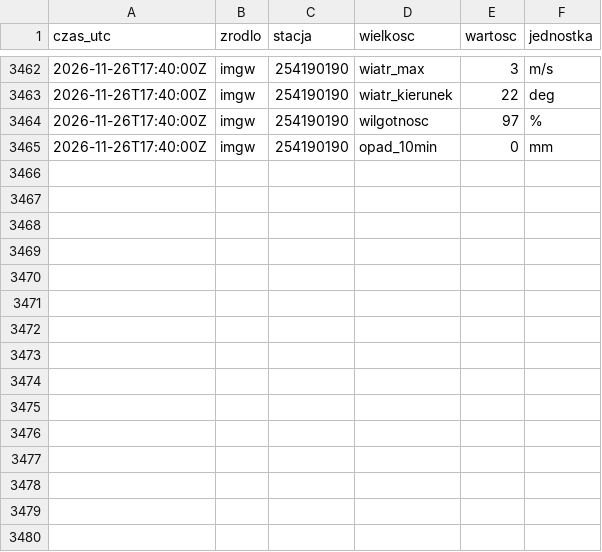
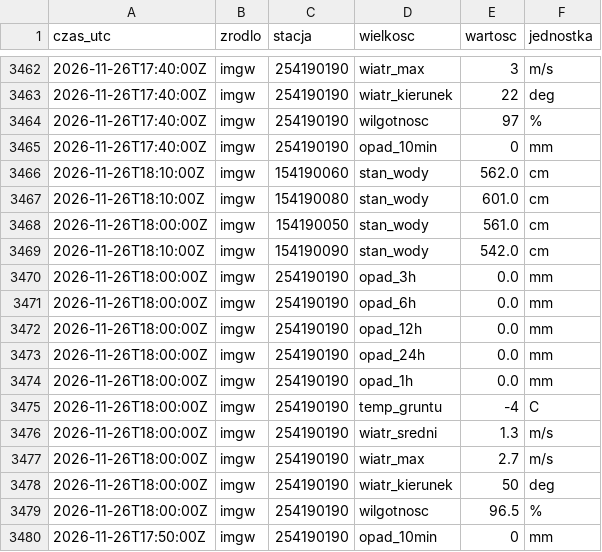
Before and after one commit to Kumiela/kumiela-dane, a CSV file: archiwum/imgw/2026-11.csv, drawn as a sheet; only a part is shown, gaps mark what is left out.

```diff
--- a/archiwum/imgw/2026-11.csv
+++ b/archiwum/imgw/2026-11.csv
@@ -3465 +3465,16 @@ czas_utc,zrodlo,stacja,wielkosc,wartosc,jednostka
 2026-11-26T17:40:00Z,imgw,254190190,opad_10min,0,mm
+2026-11-26T18:10:00Z,imgw,154190060,stan_wody,562.0,cm
+2026-11-26T18:10:00Z,imgw,154190080,stan_wody,601.0,cm
+2026-11-26T18:00:00Z,imgw,154190050,stan_wody,561.0,cm
+2026-11-26T18:10:00Z,imgw,154190090,stan_wody,542.0,cm
+2026-11-26T18:00:00Z,imgw,254190190,opad_3h,0.0,mm
+2026-11-26T18:00:00Z,imgw,254190190,opad_6h,0.0,mm
+2026-11-26T18:00:00Z,imgw,254190190,opad_12h,0.0,mm
+2026-11-26T18:00:00Z,imgw,254190190,opad_24h,0.0,mm
+2026-11-26T18:00:00Z,imgw,254190190,opad_1h,0.0,mm
+2026-11-26T18:00:00Z,imgw,254190190,temp_gruntu,-4,C
+2026-11-26T18:00:00Z,imgw,254190190,wiatr_sredni,1.3,m/s
+2026-11-26T18:00:00Z,imgw,254190190,wiatr_max,2.7,m/s
+2026-11-26T18:00:00Z,imgw,254190190,wiatr_kierunek,50,deg
+2026-11-26T18:00:00Z,imgw,254190190,wilgotnosc,96.5,%
+2026-11-26T17:50:00Z,imgw,254190190,opad_10min,0,mm
```
Also changed, not shown: archiwum/hydrowskaz/2026-11.csv, 4 other files.
